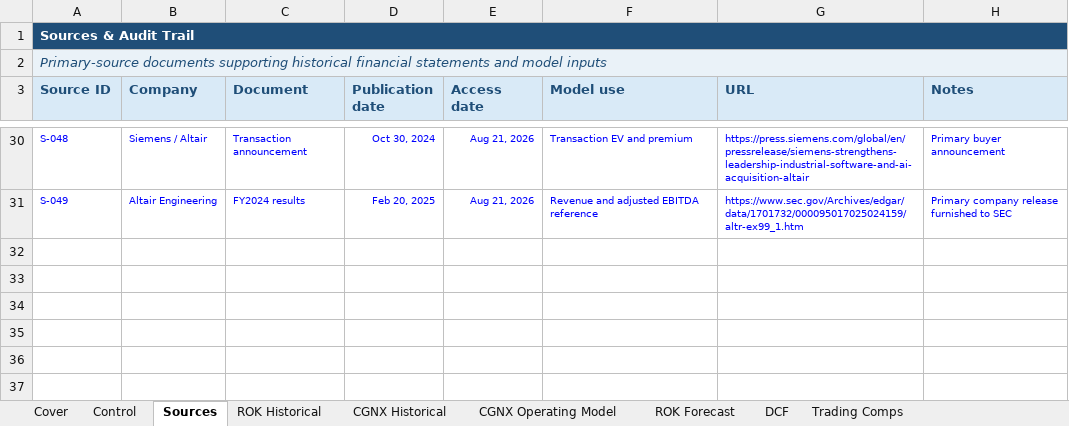
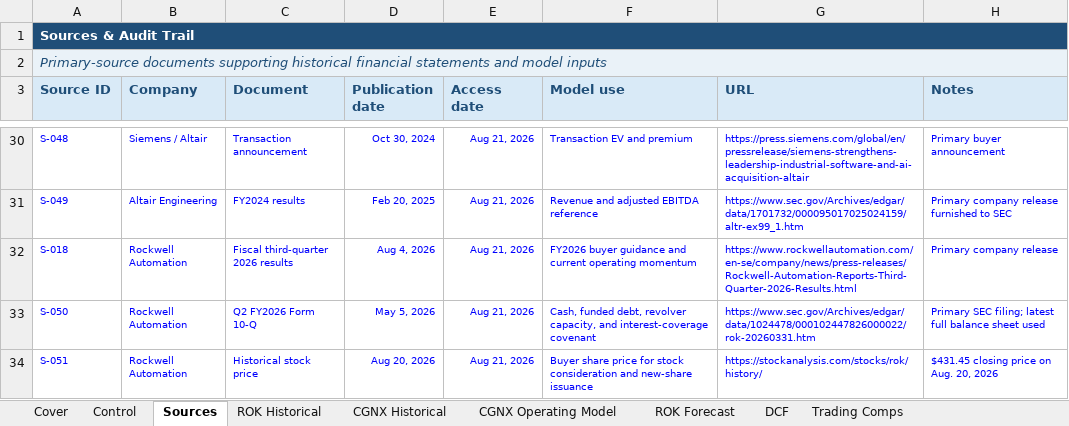
Before and after one commit to rdravid2005/ma-valuation-transaction-analysis, an Excel workbook: 02_model/MA_Valuation_Model.xlsx, sheet Sources, drawn as a sheet; only a part is shown, gaps mark what is left out; values as stored, in another font and other column widths than the file's, no borders; the diff names each change by its address in the sheet, - before the commit and + after, or states it on an @@ line.

Commit message:
transaction: complete sources uses and financing

```diff
--- a/02_model/MA_Valuation_Model.xlsx (sheet Sources)
+++ b/02_model/MA_Valuation_Model.xlsx (sheet Sources)
+row 32: S-018 | Rockwell Automation | Fiscal third-quarter 2026 results | Aug 4, 2026 | Aug 21, 2026 | FY2026 buyer guidance and current operating momentum | https://www.rockwellautomation.com/en-se/company/news/press-releases/Rockwell-Automation-Reports-Third-Quarter-2026-Results.html | Primary company release
+row 33: S-050 | Rockwell Automation | Q2 FY2026 Form 10-Q | May 5, 2026 | Aug 21, 2026 | Cash, funded debt, revolver capacity, and interest-coverage covenant | https://www.sec.gov/Archives/edgar/data/1024478/000102447826000022/rok-20260331.htm | Primary SEC filing; latest full balance sheet used
+row 34: S-051 | Rockwell Automation | Historical stock price | Aug 20, 2026 | Aug 21, 2026 | Buyer share price for stock consideration and new-share issuance | https://stockanalysis.com/stocks/rok/history/ | $431.45 closing price on Aug. 20, 2026
```
Also changed, not shown: sheet Sources & Uses, sheet Checks, sheet Control, sheet Cover, 4 other files.
